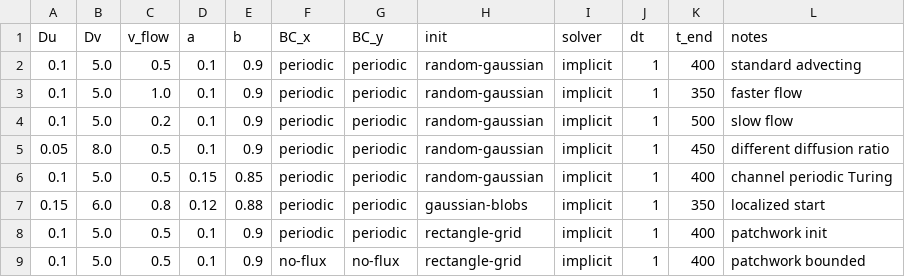
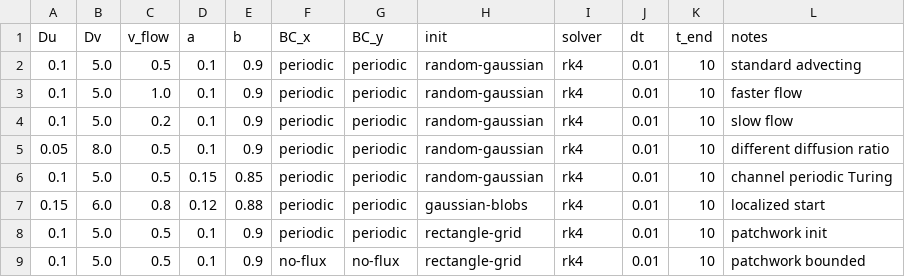
Before and after one commit to FloWsnr/PLM-data, a CSV file: configs/parameters/physics/advecting-patterns.csv, drawn as a sheet.

```diff
--- a/configs/parameters/physics/advecting-patterns.csv
+++ b/configs/parameters/physics/advecting-patterns.csv
@@ -1,9 +1,9 @@
 Du,Dv,v_flow,a,b,BC_x,BC_y,init,solver,dt,t_end,notes
-0.1,5.0,0.5,0.1,0.9,periodic,periodic,random-gaussian,implicit,1,400,standard advecting
-0.1,5.0,1.0,0.1,0.9,periodic,periodic,random-gaussian,implicit,1,350,faster flow
-0.1,5.0,0.2,0.1,0.9,periodic,periodic,random-gaussian,implicit,1,500,slow flow
-0.05,8.0,0.5,0.1,0.9,periodic,periodic,random-gaussian,implicit,1,450,different diffusion ratio
-0.1,5.0,0.5,0.15,0.85,periodic,periodic,random-gaussian,implicit,1,400,channel periodic Turing
-0.15,6.0,0.8,0.12,0.88,periodic,periodic,gaussian-blobs,implicit,1,350,localized start
-0.1,5.0,0.5,0.1,0.9,periodic,periodic,rectangle-grid,implicit,1,400,patchwork init
-0.1,5.0,0.5,0.1,0.9,no-flux,no-flux,rectangle-grid,implicit,1,400,patchwork bounded
+0.1,5.0,0.5,0.1,0.9,periodic,periodic,random-gaussian,rk4,0.01,10,standard advecting
+0.1,5.0,1.0,0.1,0.9,periodic,periodic,random-gaussian,rk4,0.01,10,faster flow
+0.1,5.0,0.2,0.1,0.9,periodic,periodic,random-gaussian,rk4,0.01,10,slow flow
+0.05,8.0,0.5,0.1,0.9,periodic,periodic,random-gaussian,rk4,0.01,10,different diffusion ratio
+0.1,5.0,0.5,0.15,0.85,periodic,periodic,random-gaussian,rk4,0.01,10,channel periodic Turing
+0.15,6.0,0.8,0.12,0.88,periodic,periodic,gaussian-blobs,rk4,0.01,10,localized start
+0.1,5.0,0.5,0.1,0.9,periodic,periodic,rectangle-grid,rk4,0.01,10,patchwork init
+0.1,5.0,0.5,0.1,0.9,no-flux,no-flux,rectangle-grid,rk4,0.01,10,patchwork bounded
```
Also changed, not shown: configs/parameters/physics/burgers.csv, configs/parameters/physics/ginzburg-landau.csv, 13 other files.
